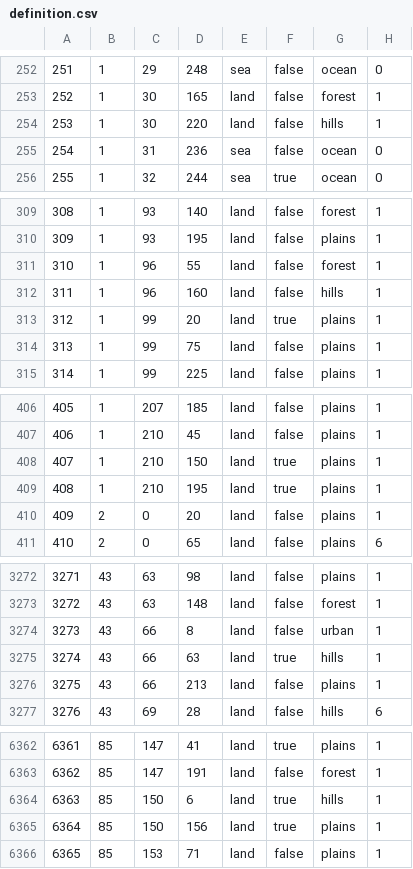
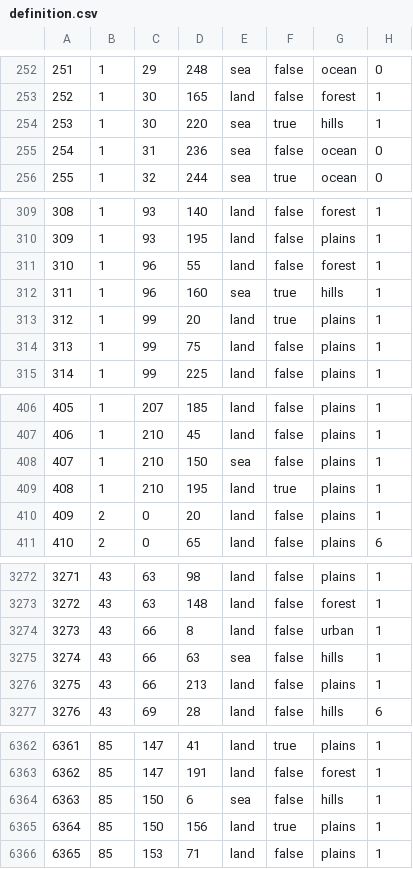
Before and after one commit to greenbueller/lef-legacy-of-48, a CSV file: map/definition.csv, drawn as a sheet; only a part is shown, gaps mark what is left out; the diff covers the shown part only.

```diff
--- a/map/definition.csv
+++ b/map/definition.csv
@@ -253,3 +253,3 @@
 252;1;30;165;land;false;forest;1
-253;1;30;220;land;false;hills;1
+253;1;30;220;sea;true;hills;1
 254;1;31;236;sea;false;ocean;0
@@ -311,3 +311,3 @@
 310;1;96;55;land;false;forest;1
-311;1;96;160;land;false;hills;1
+311;1;96;160;sea;true;hills;1
 312;1;99;20;land;true;plains;1
@@ -407,3 +407,3 @@
 406;1;210;45;land;false;plains;1
-407;1;210;150;land;true;plains;1
+407;1;210;150;sea;false;plains;1
 408;1;210;195;land;true;plains;1
@@ -3274,3 +3274,3 @@
 3273;43;66;8;land;false;urban;1
-3274;43;66;63;land;true;hills;1
+3274;43;66;63;sea;false;hills;1
 3275;43;66;213;land;false;plains;1
@@ -6363,3 +6363,3 @@
 6362;85;147;191;land;false;forest;1
-6363;85;150;6;land;true;hills;1
+6363;85;150;6;sea;false;hills;1
 6364;85;150;156;land;true;plains;1
```
Also changed, not shown: 5 edited cells elsewhere in this file, 3 other files.
